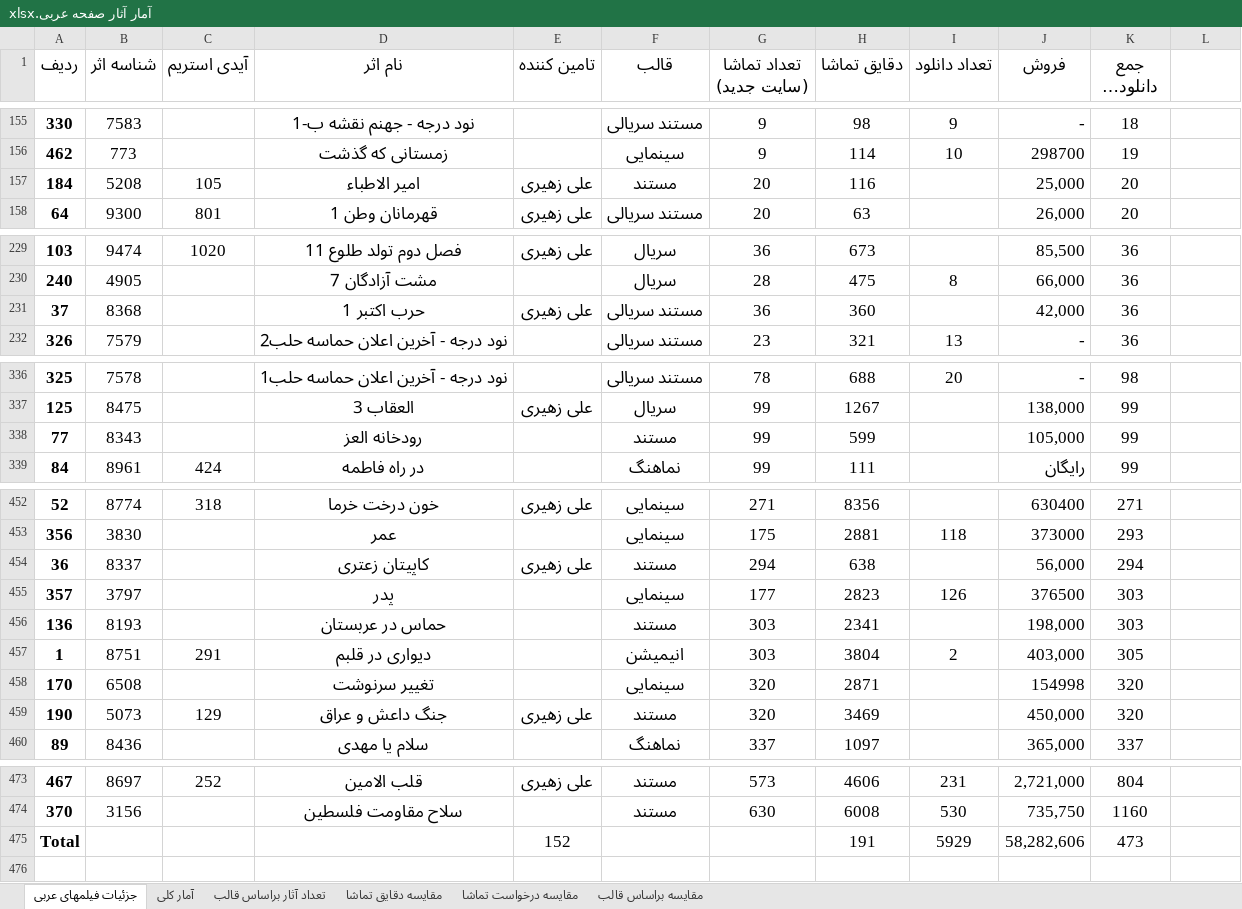
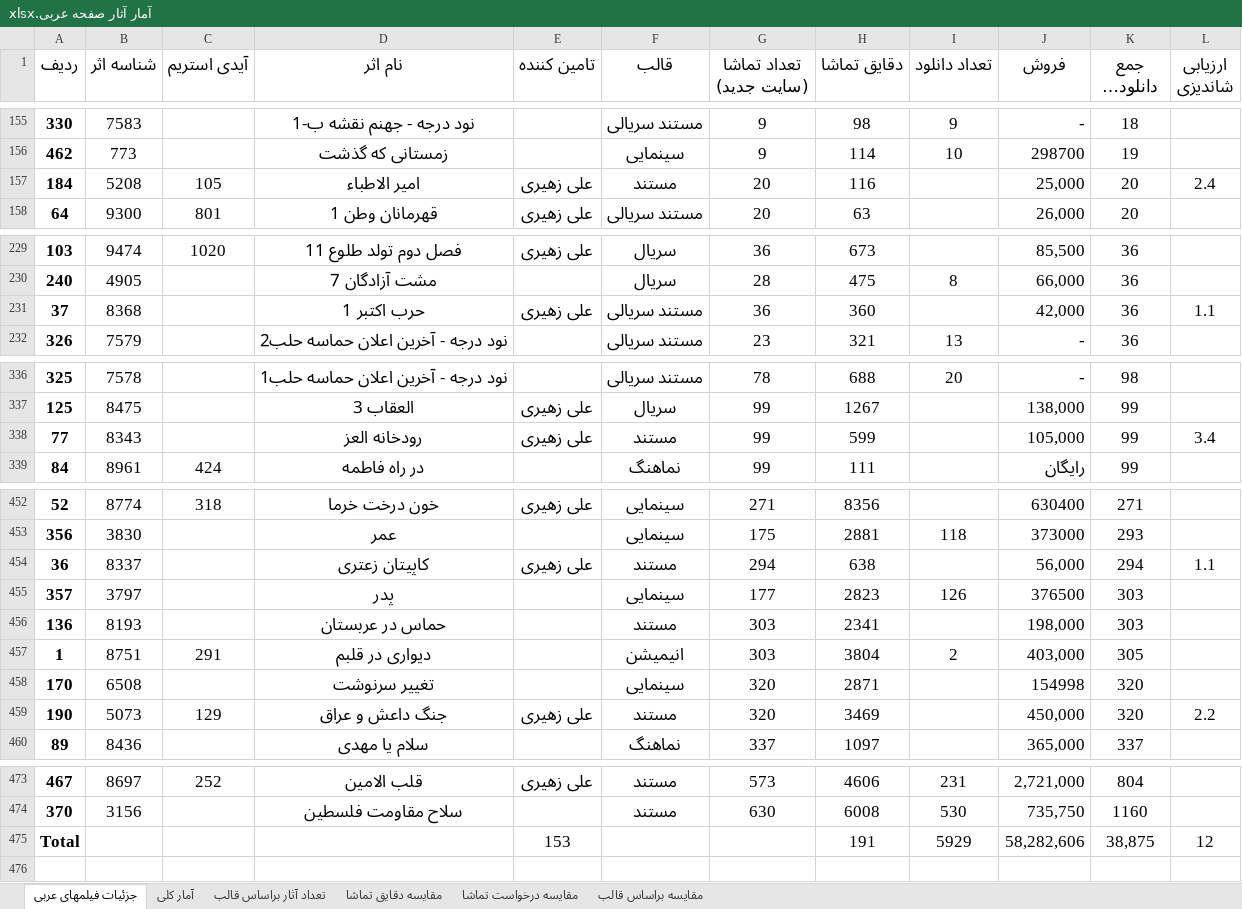
Before and after one commit to abolfazlkhosrojerdi/hello-world, an Excel workbook: آمار آثار صفحه عربی.xlsx, sheet جزئیات فیلمهای عربی, drawn as a sheet; only a part is shown, gaps mark what is left out; long unchanged cells end in …; values as stored, in another font and other column widths than the file's, no borders; charts and pictures and table styles not drawn; the diff covers the shown part only; the diff names each change by its address in the sheet, - before the commit and + after, or states it on an @@ line.

Commit message:
add shandizi comment on zahiri works

```diff
--- a/آمار آثار صفحه عربی.xlsx (sheet جزئیات فیلمهای عربی)
+++ b/آمار آثار صفحه عربی.xlsx (sheet جزئیات فیلمهای عربی)
-L1: (empty)
+L1: ارزیابی شاندیزی
-L157 (ارزیابی شاندیزی): (empty)
+L157 (ارزیابی شاندیزی): 2.4
-L231 (ارزیابی شاندیزی): (empty)
+L231 (ارزیابی شاندیزی): 1.1
-E338 (تامین کننده): (empty)
+E338 (تامین کننده): علی زهیری
-L338 (ارزیابی شاندیزی): (empty)
+L338 (ارزیابی شاندیزی): 3.4
-L454 (ارزیابی شاندیزی): (empty)
+L454 (ارزیابی شاندیزی): 1.1
-L459 (ارزیابی شاندیزی): (empty)
+L459 (ارزیابی شاندیزی): 2.2
-E475 (تامین کننده): 152
+E475 (تامین کننده): 153
-K475 (جمع دانلود و تماشا): 473
+K475 (جمع دانلود و تماشا): 38,875
-L475 (ارزیابی شاندیزی): (empty)
+L475 (ارزیابی شاندیزی): 12
```
Also changed, not shown: 7 edited cells elsewhere in this sheet.
